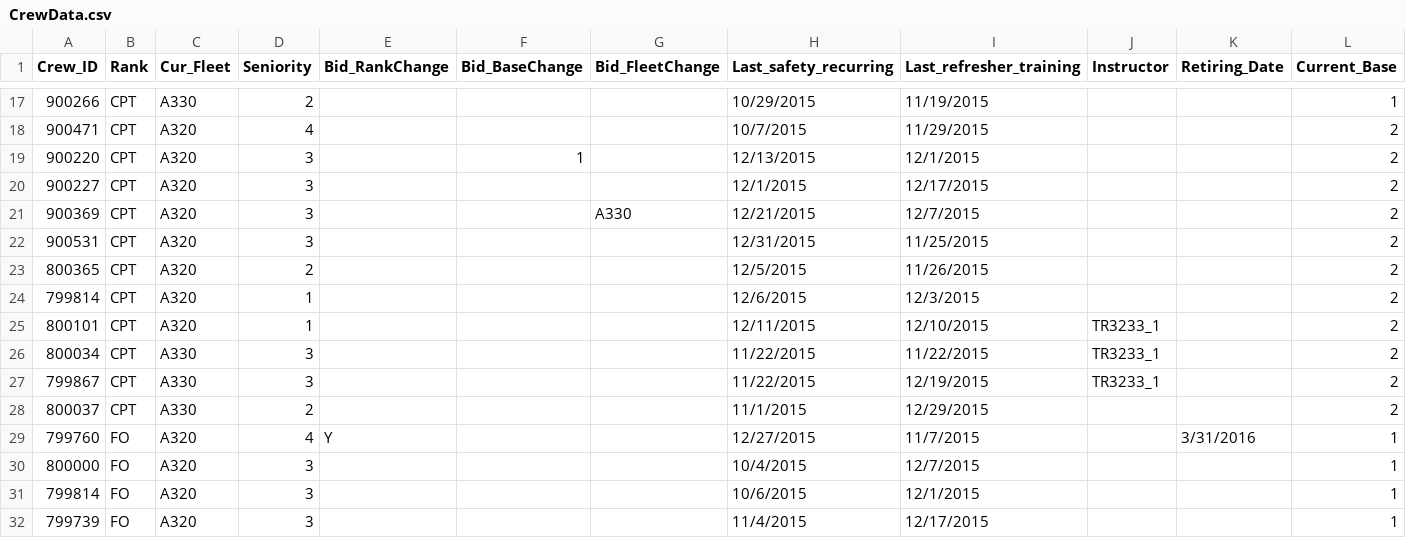
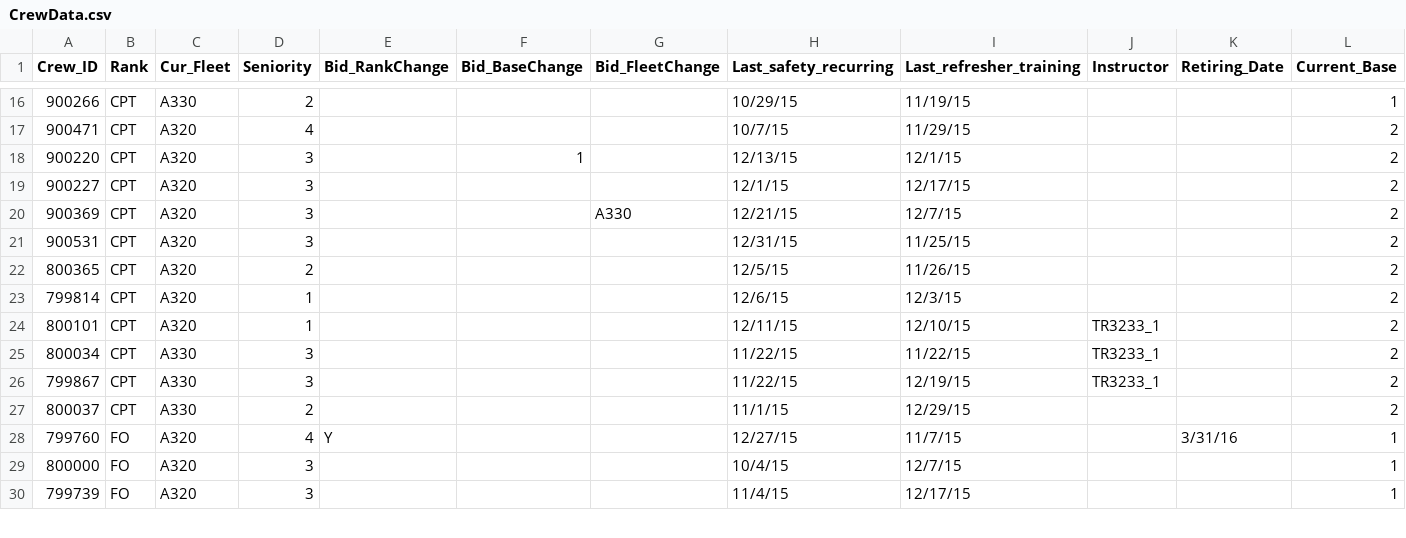
Before and after one commit to JingshiPeter/TeamSabre, a CSV file: CrewData.csv, drawn as a sheet; only a part is shown, gaps mark what is left out; the diff covers the shown part only.

```diff
--- a/CrewData.csv
+++ b/CrewData.csv
@@ -17,16 +16,15 @@ Crew_ID,Rank,Cur_Fleet,Seniority,Bid_RankChange,Bid_BaseChange,Bid_FleetChange,L
-900266,CPT,A330,2,,,,10/29/2015,11/19/2015,,,1
-900471,CPT,A320,4,,,,10/7/2015,11/29/2015,,,2
-900220,CPT,A320,3,,1,,12/13/2015,12/1/2015,,,2
-900227,CPT,A320,3,,,,12/1/2015,12/17/2015,,,2
-900369,CPT,A320,3,,,A330,12/21/2015,12/7/2015,,,2
-900531,CPT,A320,3,,,,12/31/2015,11/25/2015,,,2
-800365,CPT,A320,2,,,,12/5/2015,11/26/2015,,,2
-799814,CPT,A320,1,,,,12/6/2015,12/3/2015,,,2
-800101,CPT,A320,1,,,,12/11/2015,12/10/2015,TR3233_1,,2
-800034,CPT,A330,3,,,,11/22/2015,11/22/2015,TR3233_1,,2
-799867,CPT,A330,3,,,,11/22/2015,12/19/2015,TR3233_1,,2
-800037,CPT,A330,2,,,,11/1/2015,12/29/2015,,,2
-799760,FO,A320,4,Y,,,12/27/2015,11/7/2015,,3/31/2016,1
-800000,FO,A320,3,,,,10/4/2015,12/7/2015,,,1
-799814,FO,A320,3,,,,10/6/2015,12/1/2015,,,1
-799739,FO,A320,3,,,,11/4/2015,12/17/2015,,,1
+900266,CPT,A330,2,,,,10/29/15,11/19/15,,,1
+900471,CPT,A320,4,,,,10/7/15,11/29/15,,,2
+900220,CPT,A320,3,,1,,12/13/15,12/1/15,,,2
+900227,CPT,A320,3,,,,12/1/15,12/17/15,,,2
+900369,CPT,A320,3,,,A330,12/21/15,12/7/15,,,2
+900531,CPT,A320,3,,,,12/31/15,11/25/15,,,2
+800365,CPT,A320,2,,,,12/5/15,11/26/15,,,2
+799814,CPT,A320,1,,,,12/6/15,12/3/15,,,2
+800101,CPT,A320,1,,,,12/11/15,12/10/15,TR3233_1,,2
+800034,CPT,A330,3,,,,11/22/15,11/22/15,TR3233_1,,2
+799867,CPT,A330,3,,,,11/22/15,12/19/15,TR3233_1,,2
+800037,CPT,A330,2,,,,11/1/15,12/29/15,,,2
+799760,FO,A320,4,Y,,,12/27/15,11/7/15,,3/31/16,1
+800000,FO,A320,3,,,,10/4/15,12/7/15,,,1
+799739,FO,A320,3,,,,11/4/15,12/17/15,,,1
```
Also changed, not shown: 1 removed row and 83 edited cells elsewhere in this file, 7 other files.
